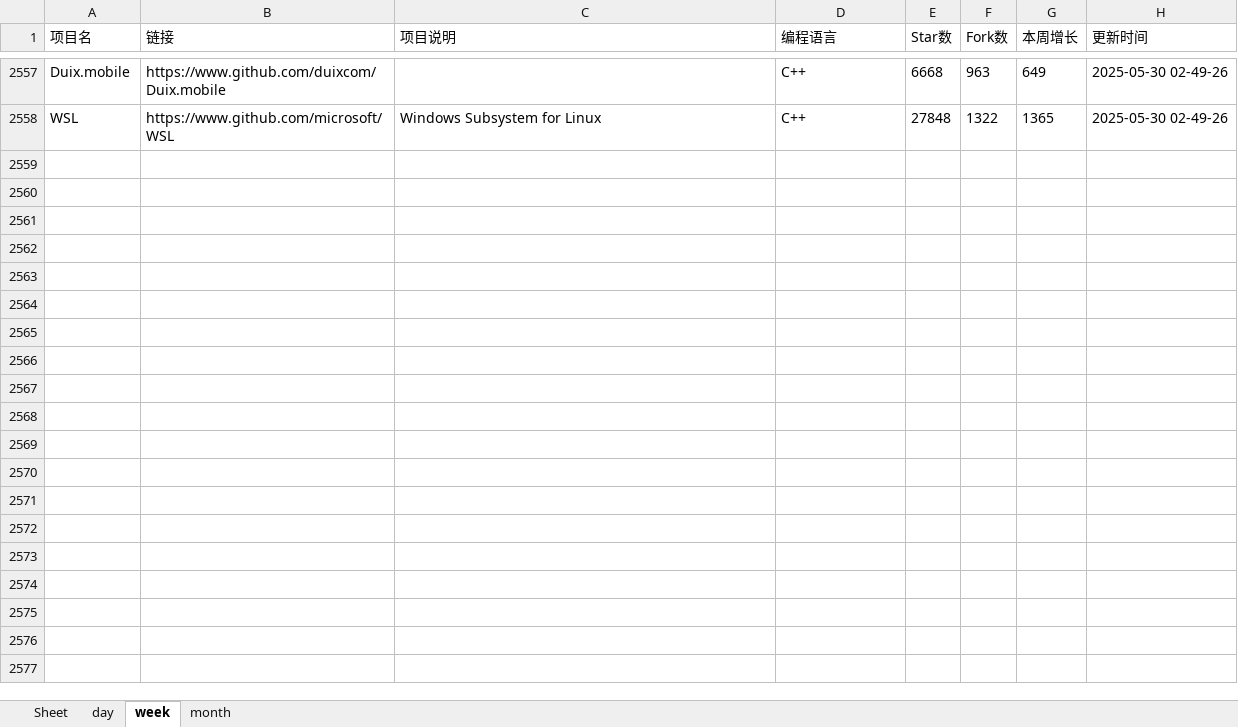
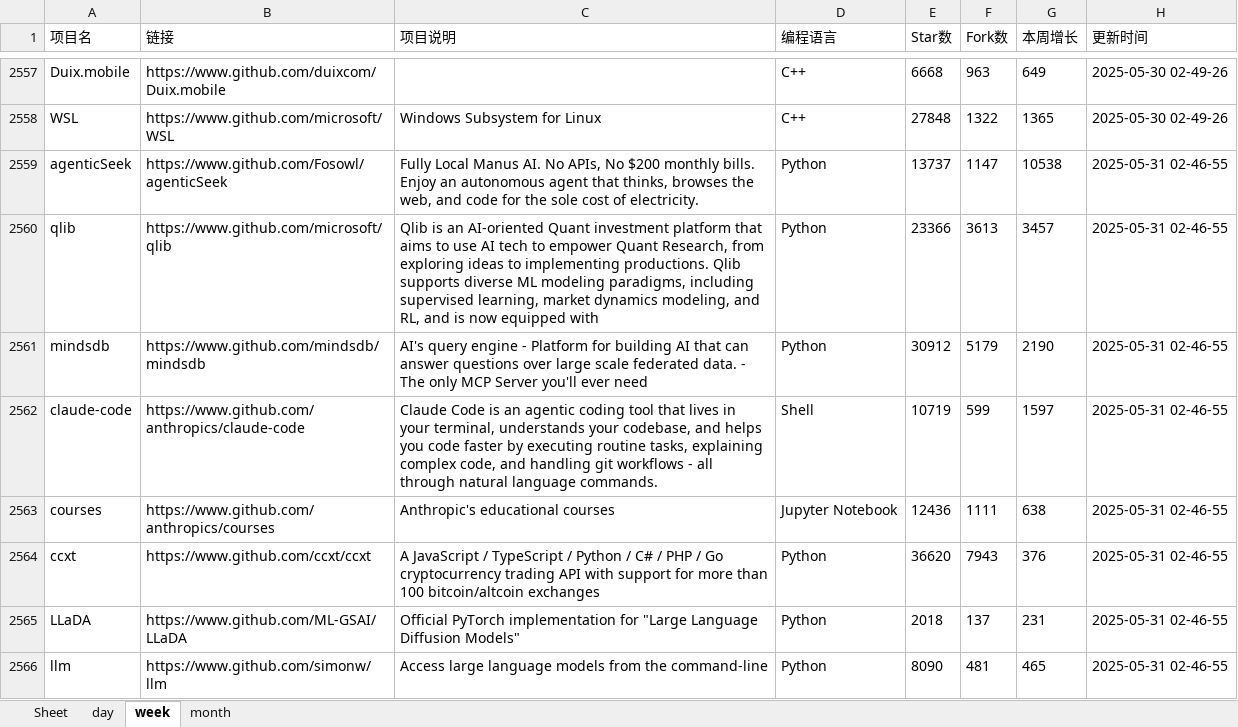
Before and after one commit to WHG555/github-today-repositories, an Excel workbook: github.xlsx, sheet week, drawn as a sheet; only a part is shown, gaps mark what is left out; values as stored, in another font and other column widths than the file's, no borders; the diff names each change by its address in the sheet, - before the commit and + after, or states it on an @@ line.

```diff
--- a/github.xlsx (sheet week)
+++ b/github.xlsx (sheet week)
+row 2559: agenticSeek | https://www.github.com/Fosowl/agenticSeek | Fully Local Manus AI. No APIs, No $200 monthly bills. Enjoy an autonomous agent that thinks, browses the web, and code for the sole cost of electricity. | Python | 13737 | 1147 | 10538 | 2025-05-31 02-46-55
+row 2560: qlib | https://www.github.com/microsoft/qlib | Qlib is an AI-oriented Quant investment platform that aims to use AI tech to empower Quant Research, from exploring ideas to implementing productions. Qlib supports diverse ML modeling paradigms, including supervised learning, market dynamics modeling, and RL, and is now equipped with | Python | 23366 | 3613 | 3457 | 2025-05-31 02-46-55
+row 2561: mindsdb | https://www.github.com/mindsdb/mindsdb | AI's query engine - Platform for building AI that can answer questions over large scale federated data. - The only MCP Server you'll ever need | Python | 30912 | 5179 | 2190 | 2025-05-31 02-46-55
+row 2562: claude-code | https://www.github.com/anthropics/claude-code | Claude Code is an agentic coding tool that lives in your terminal, understands your codebase, and helps you code faster by executing routine tasks, explaining complex code, and handling git workflows - all through natural language commands. | Shell | 10719 | 599 | 1597 | 2025-05-31 02-46-55
+row 2563: courses | https://www.github.com/anthropics/courses | Anthropic's educational courses | Jupyter Notebook | 12436 | 1111 | 638 | 2025-05-31 02-46-55
+row 2564: ccxt | https://www.github.com/ccxt/ccxt | A JavaScript / TypeScript / Python / C# / PHP / Go cryptocurrency trading API with support for more than 100 bitcoin/altcoin exchanges | Python | 36620 | 7943 | 376 | 2025-05-31 02-46-55
+row 2565: LLaDA | https://www.github.com/ML-GSAI/LLaDA | Official PyTorch implementation for "Large Language Diffusion Models" | Python | 2018 | 137 | 231 | 2025-05-31 02-46-55
+row 2566: llm | https://www.github.com/simonw/llm | Access large language models from the command-line | Python | 8090 | 481 | 465 | 2025-05-31 02-46-55
```
Also changed, not shown: sheet month, sheet day.
